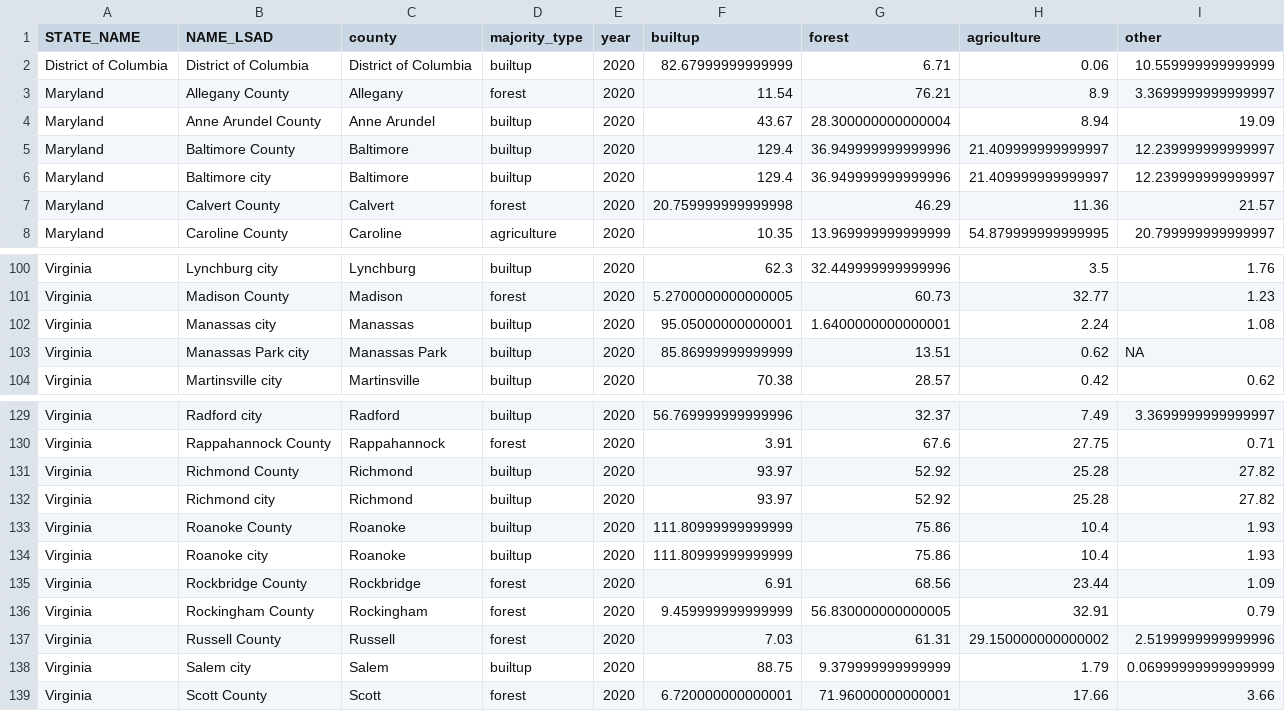
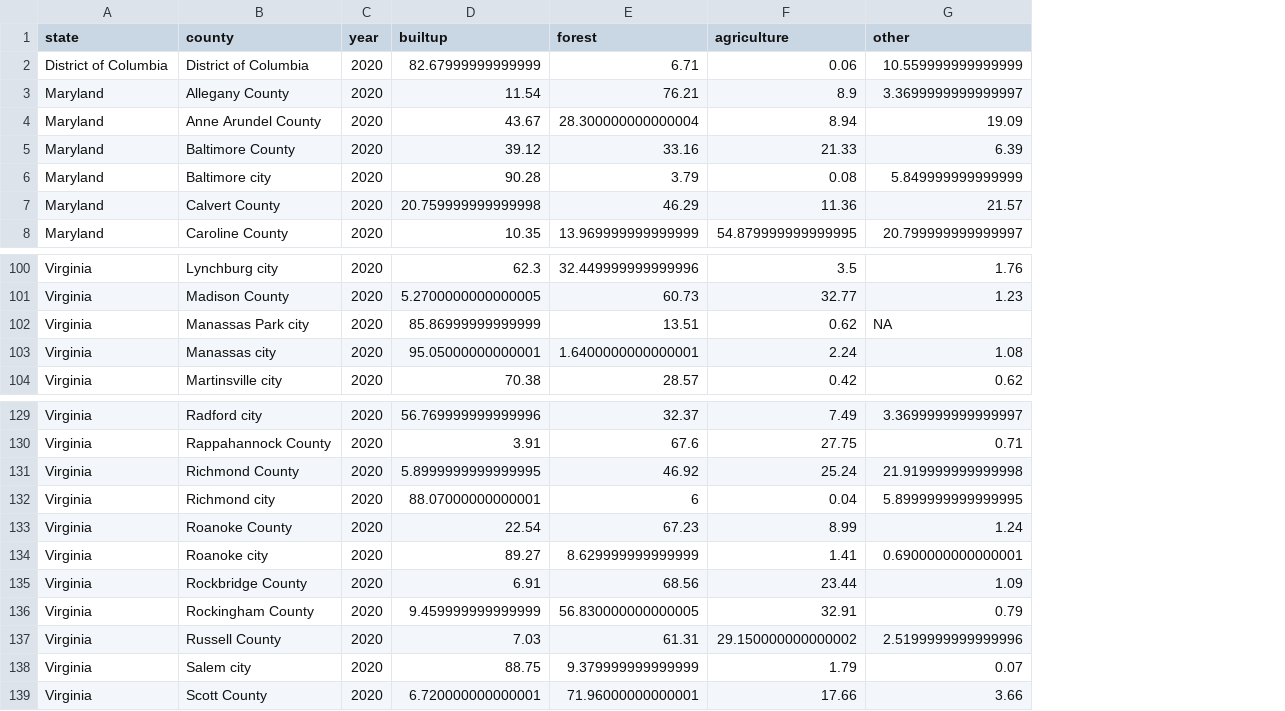
Before and after one commit to junyuchen929/Project-1, a CSV file: data/landcover_2020_wide.csv, drawn as a sheet; only a part is shown, gaps mark what is left out; removed rows and columns are numbered as before the commit, all else as after; the diff covers the shown part only; the diff names each change by its address in the sheet, - before the commit and + after, or states it on an @@ line.

```diff
--- a/data/landcover_2020_wide.csv
+++ b/data/landcover_2020_wide.csv
-column C (county), rows 2-8: District of Columbia | Allegany | Anne Arundel | Baltimore | Baltimore | Calvert | Caroline; rows 100-102: Lynchburg | Madison | Manassas; row 104: Martinsville; rows 129-139: Radford | Rappahannock | Richmond | Richmond | Roanoke | Roanoke | Rockbridge | Rockingham | Russell | Salem | Scott
-column D (majority_type), rows 2-8: builtup | forest | builtup | builtup | builtup | forest | agriculture; rows 100-102: builtup | forest | builtup; row 104: builtup; rows 129-139: builtup | forest | builtup | builtup | builtup | builtup | forest | forest | forest | builtup | forest
-A1: STATE_NAME
+A1: state
-B1: NAME_LSAD
+B1: county
-D5 (builtup): 129.4
+D5 (builtup): 39.12
-E5 (forest): 36.949999999999996
+E5 (forest): 33.16
-F5 (agriculture): 21.409999999999997
+F5 (agriculture): 21.33
-G5 (other): 12.239999999999997
+G5 (other): 6.39
-D6 (builtup): 129.4
+D6 (builtup): 90.28
-E6 (forest): 36.949999999999996
+E6 (forest): 3.79
-F6 (agriculture): 21.409999999999997
+F6 (agriculture): 0.08
-G6 (other): 12.239999999999997
+G6 (other): 5.849999999999999
@@ row 103 moved to row 102: Virginia @@
-D131 (builtup): 93.97
+D131 (builtup): 5.8999999999999995
-E131 (forest): 52.92
+E131 (forest): 46.92
-F131 (agriculture): 25.28
+F131 (agriculture): 25.24
-G131 (other): 27.82
+G131 (other): 21.919999999999998
-D132 (builtup): 93.97
+D132 (builtup): 88.07000000000001
-E132 (forest): 52.92
+E132 (forest): 6
-F132 (agriculture): 25.28
+F132 (agriculture): 0.04
-G132 (other): 27.82
+G132 (other): 5.8999999999999995
-D133 (builtup): 111.80999999999999
+D133 (builtup): 22.54
-E133 (forest): 75.86
+E133 (forest): 67.23
-F133 (agriculture): 10.4
+F133 (agriculture): 8.99
-G133 (other): 1.93
+G133 (other): 1.24
-D134 (builtup): 111.80999999999999
+D134 (builtup): 89.27
-E134 (forest): 75.86
+E134 (forest): 8.629999999999999
-F134 (agriculture): 10.4
+F134 (agriculture): 1.41
-G134 (other): 1.93
+G134 (other): 0.6900000000000001
-G138 (other): 0.06999999999999999
+G138 (other): 0.07
```
Also changed, not shown: 15 edited cells elsewhere in this file, data/impervious_2000.csv, data/impervious_2010.csv, 16 other files.
